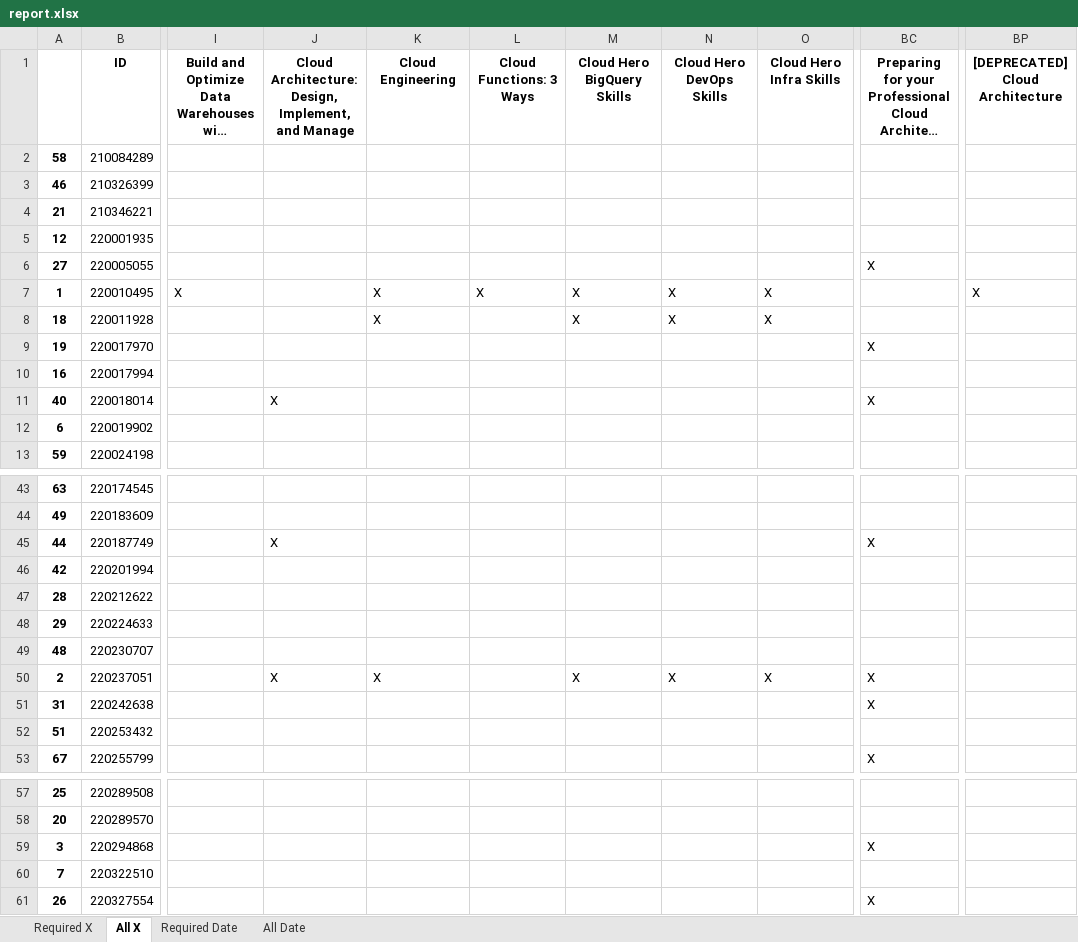
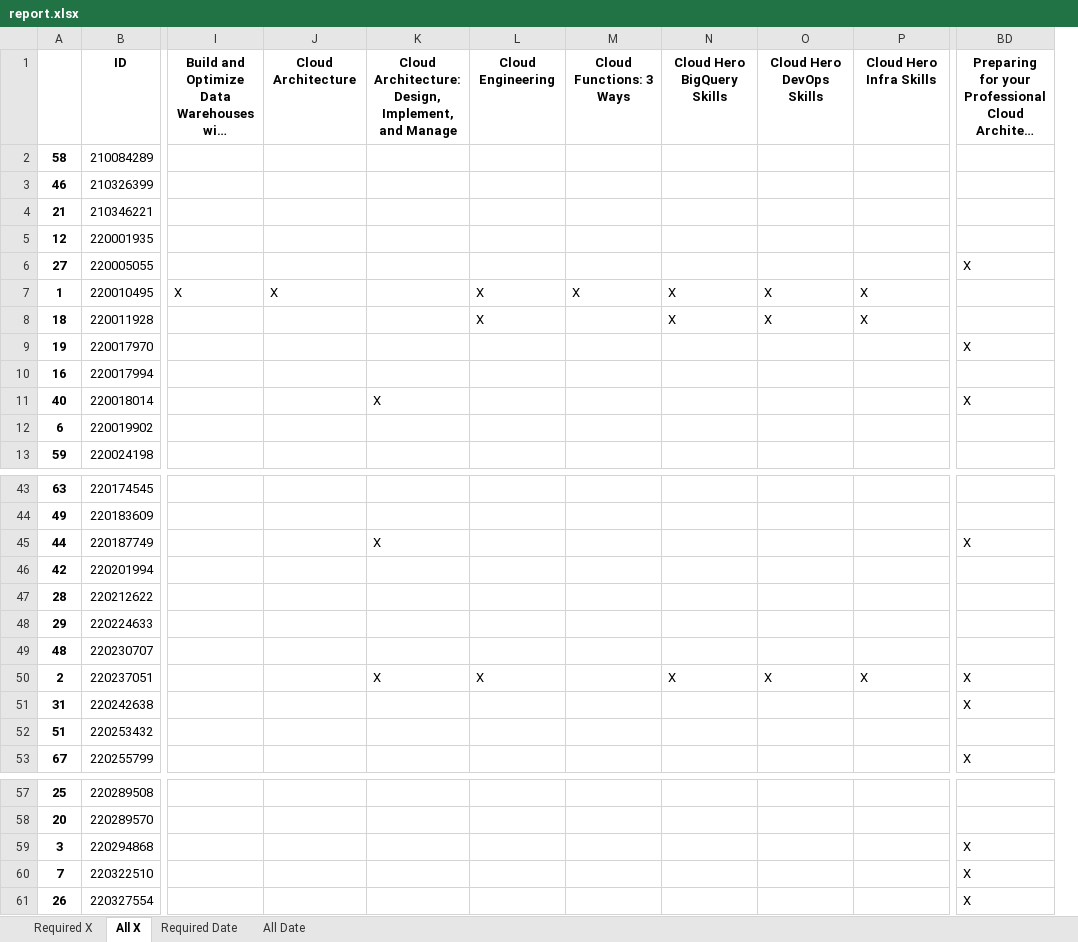
Before and after one commit to wongcyrus/google-cloud-skills-boost-progress-checker, an Excel workbook: report.xlsx, sheet All X, drawn as a sheet; only a part is shown, gaps mark what is left out; long unchanged cells end in …; values as stored, in another font and other column widths than the file's, no borders; removed rows and columns are numbered as before the commit, all else as after; the diff names each change by its address in the sheet, - before the commit and + after, or states it on an @@ line.

```diff
--- a/report.xlsx (sheet All X)
+++ b/report.xlsx (sheet All X)
+column P, rows 1-8: Cloud Hero Infra Skills |  |  |  |  |  | X | X; row 50: X
-column BP, rows 1-7: [DEPRECATED] Cloud Architecture |  |  |  |  |  | X
-J1: Cloud Architecture: Design, Implement, and Manage
+J1: Cloud Architecture
-K1: Cloud Engineering
+K1: Cloud Architecture: Design, Implement, and Manage
-L1: Cloud Functions: 3 Ways
+L1: Cloud Engineering
-M1: Cloud Hero BigQuery Skills
+M1: Cloud Functions: 3 Ways
-N1: Cloud Hero DevOps Skills
+N1: Cloud Hero BigQuery Skills
-O1: Cloud Hero Infra Skills
+O1: Cloud Hero DevOps Skills
-J7: (empty)
+J7: X
-K7:K8: X
+K7:K8: (empty)
-L8: (empty)
+L8: X
-M8: X
+M8: (empty)
-J11: X
+J11: (empty)
-K11: (empty)
+K11: X
-J45: X
+J45: (empty)
-K45: (empty)
+K45: X
-J50: X
+J50: (empty)
-L50: (empty)
+L50: X
-M50: X
+M50: (empty)
-BD60: (empty)
+BD60: X
```
Also changed, not shown: sheet All Date, 1 other file.
